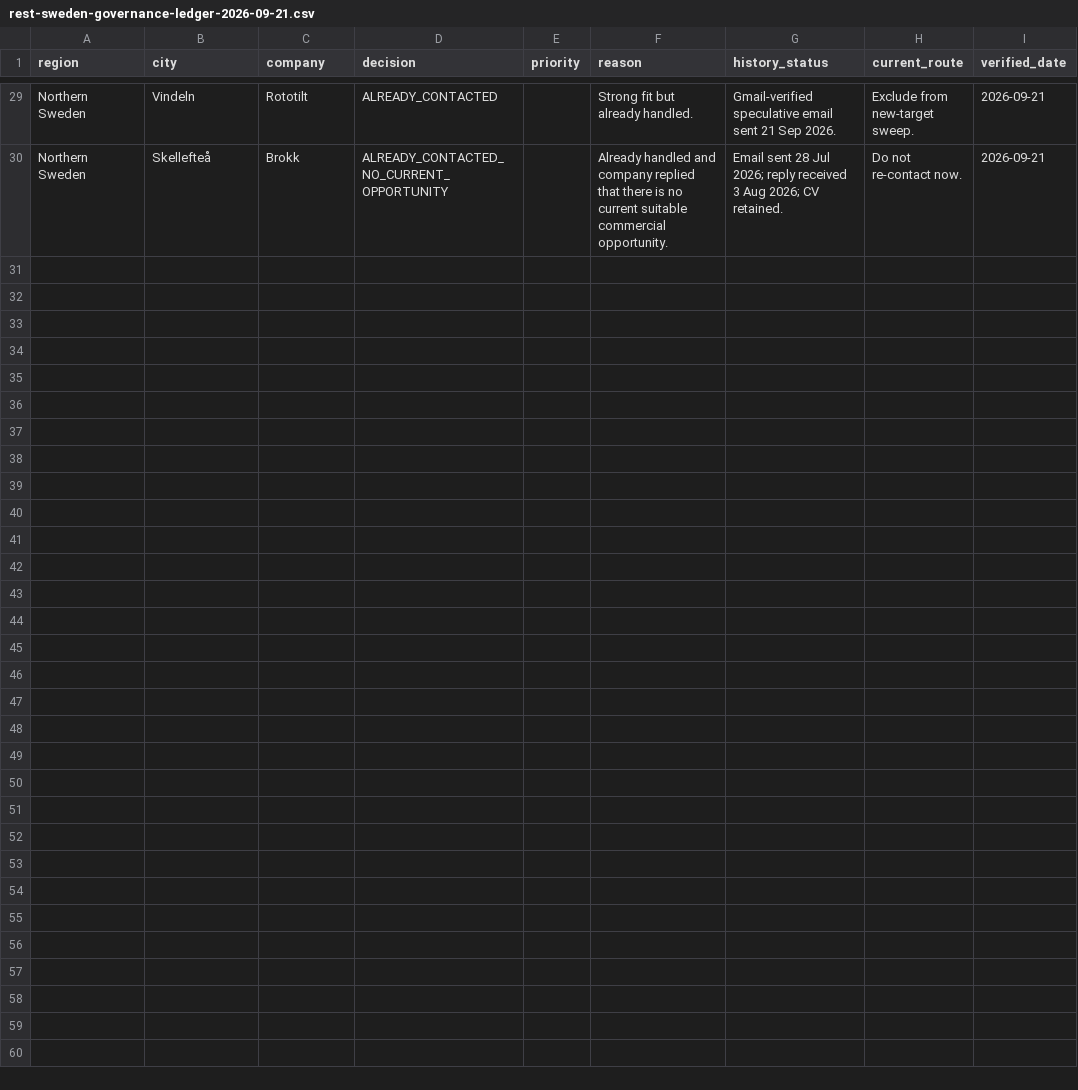
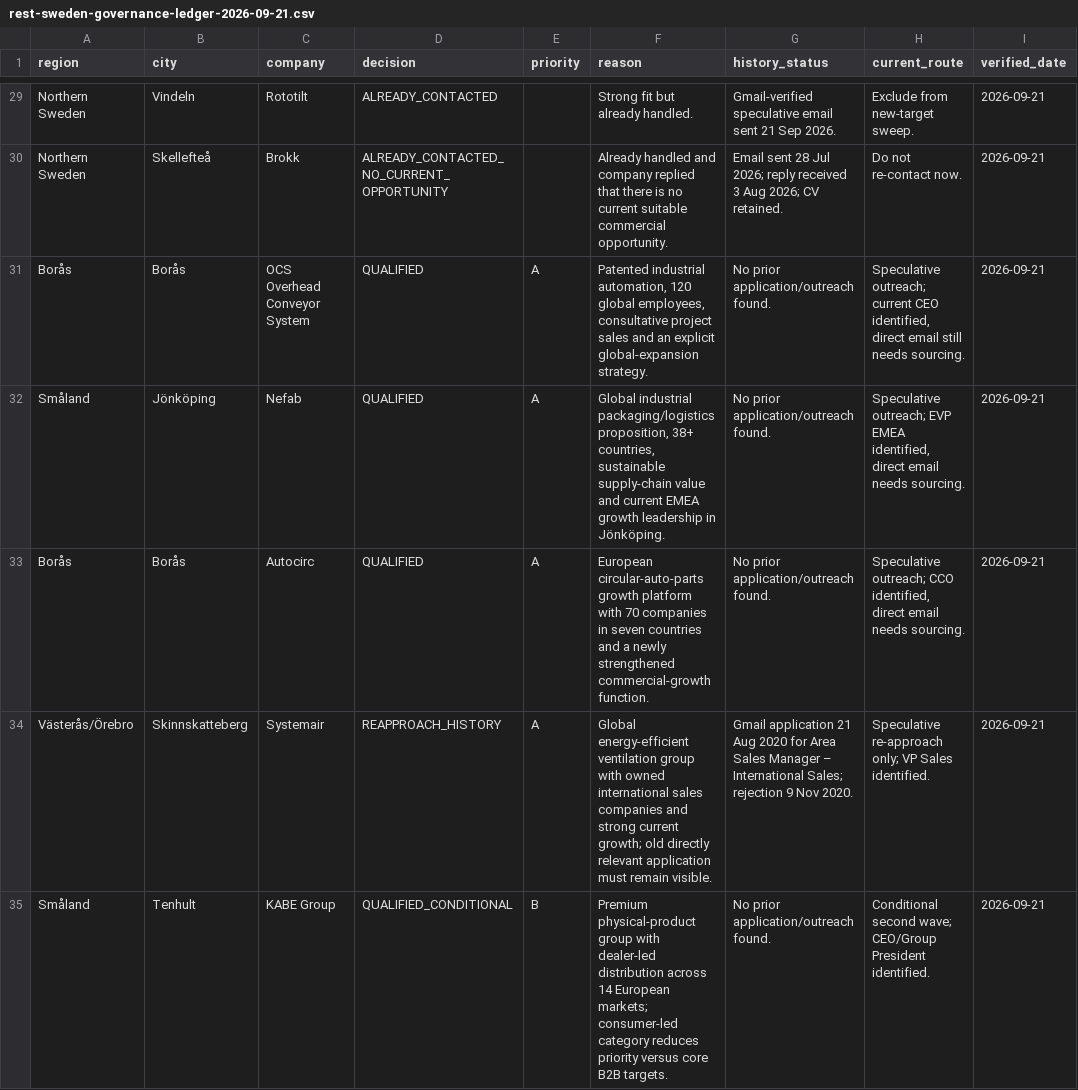
Before and after one commit to Pomeroi9Langmaid/Job-Hunting, a CSV file: data/rest-sweden-governance-ledger-2026-09-21.csv, drawn as a sheet; only a part is shown, gaps mark what is left out; the diff covers the shown part only; the diff names each change by its address in the sheet, - before the commit and + after, or states it on an @@ line.

```diff
--- a/data/rest-sweden-governance-ledger-2026-09-21.csv
+++ b/data/rest-sweden-governance-ledger-2026-09-21.csv
+row 31: Borås | Borås | OCS Overhead Conveyor System | QUALIFIED | A | Patented industrial automation, 120 global employees, consultative project sales and an explicit global-expansion strategy. | No prior application/outreach found. | Speculative outreach; current CEO identified, direct email still needs sourcing. | 2026-09-21
+row 32: Småland | Jönköping | Nefab | QUALIFIED | A | Global industrial packaging/logistics proposition, 38+ countries, sustainable supply-chain value and current EMEA growth leadership in Jönköping. | No prior application/outreach found. | Speculative outreach; EVP EMEA identified, direct email needs sourcing. | 2026-09-21
+row 33: Borås | Borås | Autocirc | QUALIFIED | A | European circular-auto-parts growth platform with 70 companies in seven countries and a newly strengthened commercial-growth function. | No prior application/outreach found. | Speculative outreach; CCO identified, direct email needs sourcing. | 2026-09-21
+row 34: Västerås/Örebro | Skinnskatteberg | Systemair | REAPPROACH_HISTORY | A | Global energy-efficient ventilation group with owned international sales companies and strong current growth; old directly relevant application must remain visible. | Gmail application 21 Aug 2020 for Area Sales Manager – International Sales; rejection 9 Nov 2020. | Speculative re-approach only; VP Sales identified. | 2026-09-21
+row 35: Småland | Tenhult | KABE Group | QUALIFIED_CONDITIONAL | B | Premium physical-product group with dealer-led distribution across 14 European markets; consumer-led category reduces priority versus core B2B targets. | No prior application/outreach found. | Conditional second wave; CEO/Group President identified. | 2026-09-21
```
Also changed, not shown: 4 added rows elsewhere in this file.
